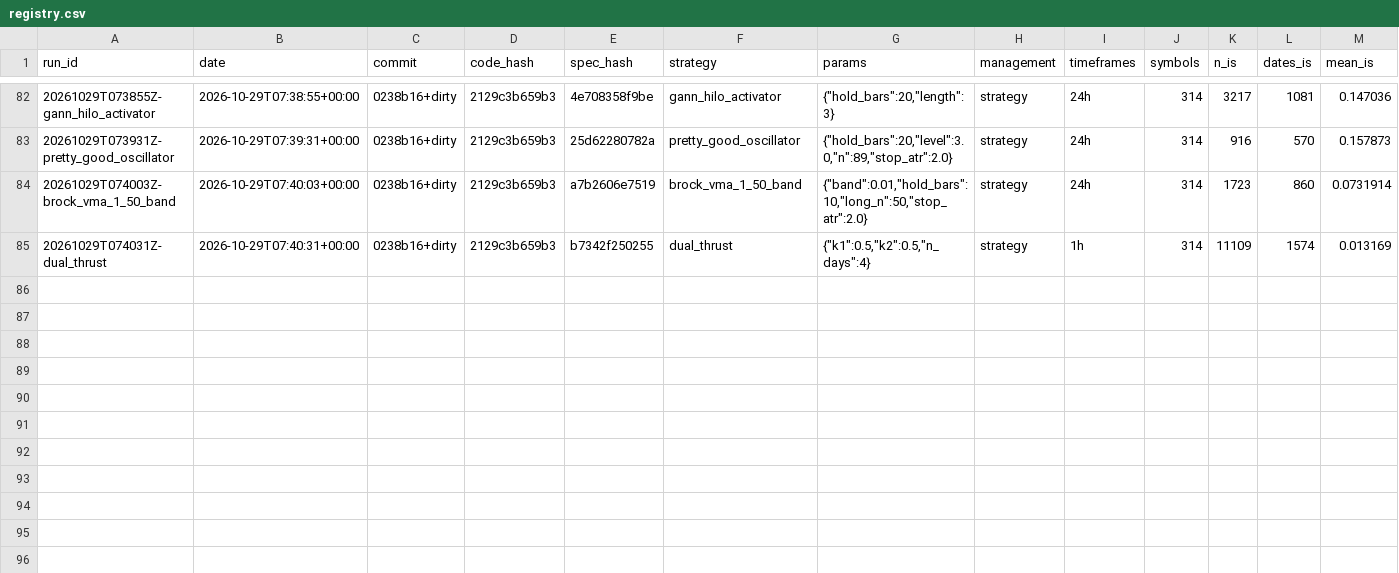
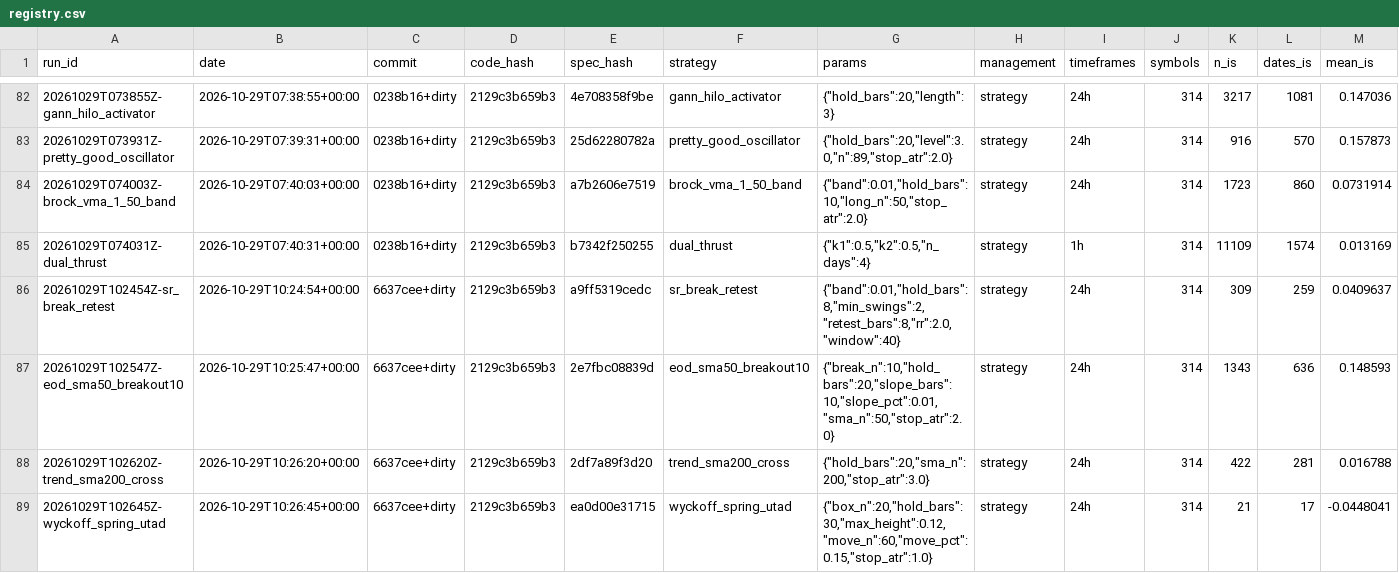
Before and after one commit to nick198922/MCP, a CSV file: docs/sieve/registry.csv, drawn as a sheet; only a part is shown, gaps mark what is left out; rows hold the shown columns only; the diff names each change by its address in the sheet, - before the commit and + after, or states it on an @@ line.

```diff
--- a/docs/sieve/registry.csv
+++ b/docs/sieve/registry.csv
+row 86: 20261029T102454Z-sr_break_retest | 2026-10-29T10:24:54+00:00 | 6637cee+dirty | 2129c3b659b3 | a9ff5319cedc | sr_break_retest | {"band":0.01,"hold_bars":8,"min_swings":2,"retest_bars":8,"rr":2.0,"window":40} | strategy | 24h | 314 | 309 | 259 | 0.0409637
+row 87: 20261029T102547Z-eod_sma50_breakout10 | 2026-10-29T10:25:47+00:00 | 6637cee+dirty | 2129c3b659b3 | 2e7fbc08839d | eod_sma50_breakout10 | {"break_n":10,"hold_bars":20,"slope_bars":10,"slope_pct":0.01,"sma_n":50,"stop_atr":2.0} | strategy | 24h | 314 | 1343 | 636 | 0.148593
+row 88: 20261029T102620Z-trend_sma200_cross | 2026-10-29T10:26:20+00:00 | 6637cee+dirty | 2129c3b659b3 | 2df7a89f3d20 | trend_sma200_cross | {"hold_bars":20,"sma_n":200,"stop_atr":3.0} | strategy | 24h | 314 | 422 | 281 | 0.016788
+row 89: 20261029T102645Z-wyckoff_spring_utad | 2026-10-29T10:26:45+00:00 | 6637cee+dirty | 2129c3b659b3 | ea0d00e31715 | wyckoff_spring_utad | {"box_n":20,"hold_bars":30,"max_height":0.12,"move_n":60,"move_pct":0.15,"stop_atr":1.0} | strategy | 24h | 314 | 21 | 17 | -0.0448041
```
Also changed, not shown: 10 other files.
